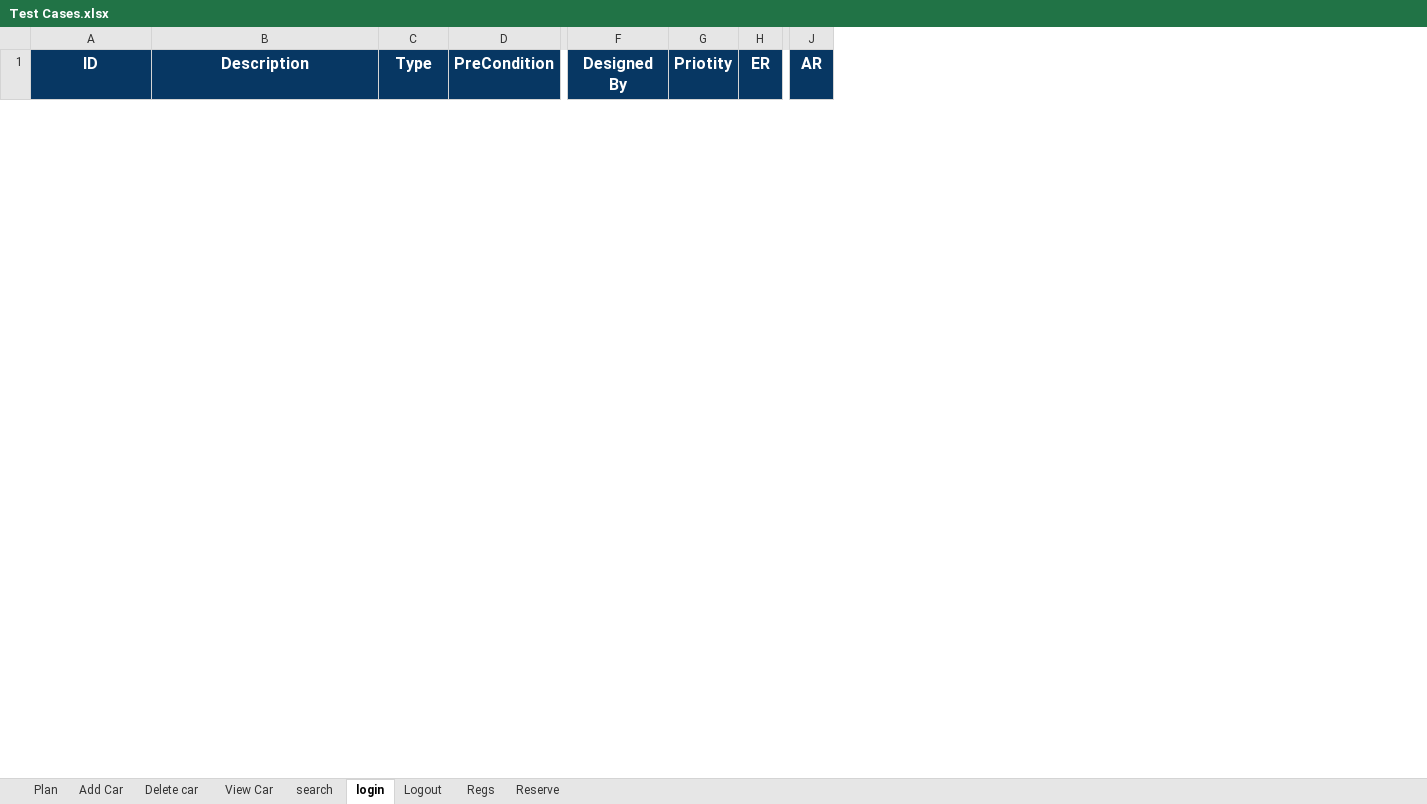
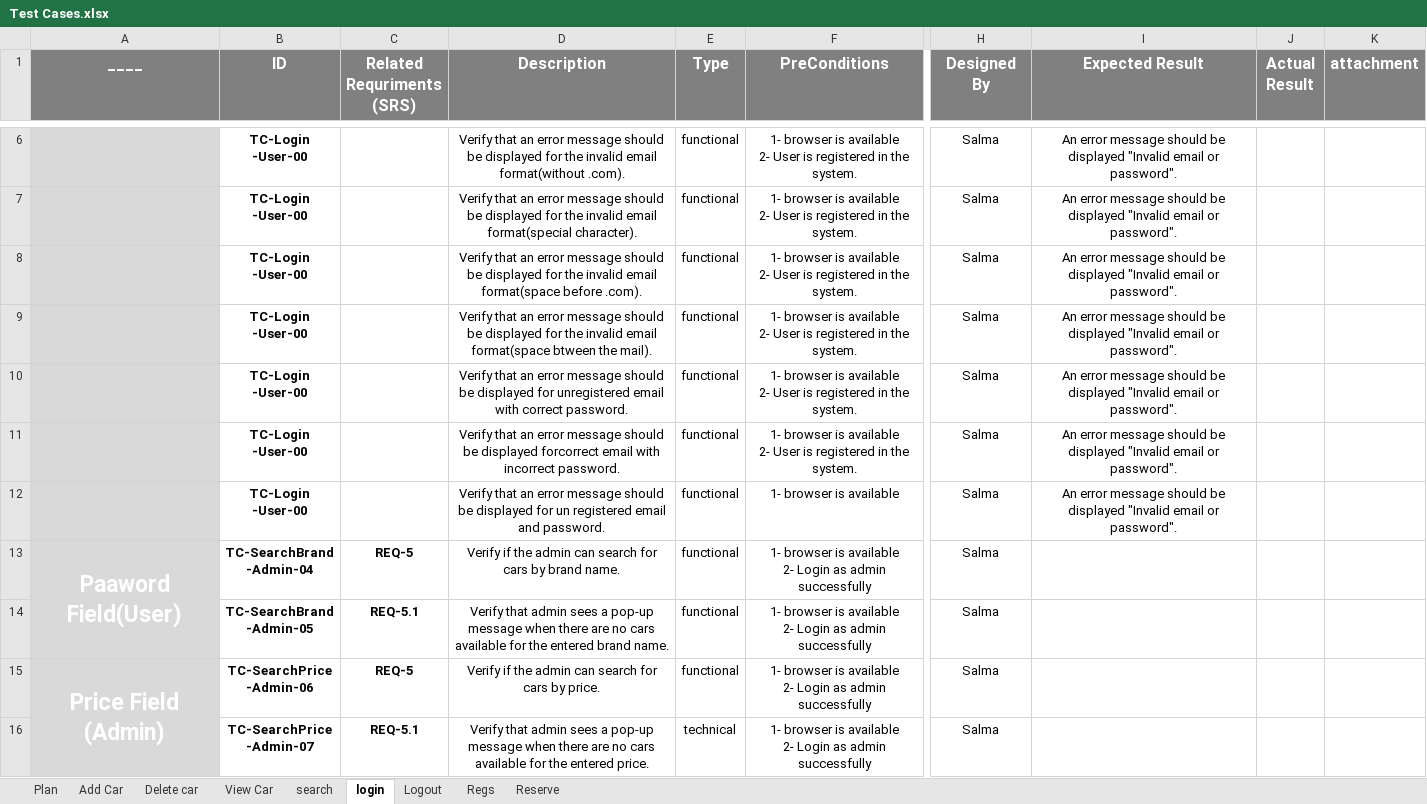
Before and after one commit to beshoysamehsamaan/Car-Purchasing-App, an Excel workbook: 5- Testing/Test Cases.xlsx, sheet login, drawn as a sheet; only a part is shown, gaps mark what is left out; values as stored, in another font and other column widths than the file's, no borders; removed rows and columns are numbered as before the commit, all else as after; rows hold the shown columns only; ↵ is a line break in a cell; the diff covers the shown part only; the diff names each change by its address in the sheet, - before the commit and + after, or states it on an @@ line.

Commit message:
Update Test cases
Update TCs for:
Add car
delete car
login

```diff
--- a/5- Testing/Test Cases.xlsx (sheet login)
+++ b/5- Testing/Test Cases.xlsx (sheet login)
+column A (____), empty
+column C (Related Requriments (SRS)), empty
-column D (PreCondition), empty
+column F (PreConditions), empty
-column G (Priotity), empty
-column H (ER), empty
+column I (Expected Result), empty
+column J (Actual Result), empty
+column K (attachment), empty
-column J (AR), empty
-B1 fill: #073763
+B1 fill: #808080
-D1:E1 fill: #073763
+D1:E1 fill: #808080
-H1 fill: #073763
+H1 fill: #808080
+row 6:  | TC-Login ↵ -User-00 |  | Verify that an error message should be displayed for the invalid email format(without .com). | functional | 1- browser is available ↵ 2- User is registered in the system. | Salma | An error message should be displayed "Invalid email or password".
+row 7:  | TC-Login ↵ -User-00 |  | Verify that an error message should be displayed for the invalid email format(special character). | functional | 1- browser is available ↵ 2- User is registered in the system. | Salma | An error message should be displayed "Invalid email or password".
+row 8:  | TC-Login ↵ -User-00 |  | Verify that an error message should be displayed for the invalid email format(space before .com). | functional | 1- browser is available ↵ 2- User is registered in the system. | Salma | An error message should be displayed "Invalid email or password".
+row 9:  | TC-Login ↵ -User-00 |  | Verify that an error message should be displayed for the invalid email format(space btween the mail). | functional | 1- browser is available ↵ 2- User is registered in the system. | Salma | An error message should be displayed "Invalid email or password".
+row 10:  | TC-Login ↵ -User-00 |  | Verify that an error message should be displayed for unregistered email with correct password. | functional | 1- browser is available ↵ 2- User is registered in the system. | Salma | An error message should be displayed "Invalid email or password".
+row 11:  | TC-Login ↵ -User-00 |  | Verify that an error message should be displayed forcorrect email with incorrect password. | functional | 1- browser is available ↵ 2- User is registered in the system. | Salma | An error message should be displayed "Invalid email or password".
+row 12:  | TC-Login ↵ -User-00 |  | Verify that an error message should be displayed for un registered email and password. | functional | 1- browser is available | Salma | An error message should be displayed "Invalid email or password".
+row 13: Paaword Field(User) | TC-SearchBrand ↵ -Admin-04 | REQ-5 | Verify if the admin can search for cars by brand name. | functional | 1- browser is available ↵ 2- Login as admin successfully | Salma
+row 14:  | TC-SearchBrand ↵ -Admin-05 | REQ-5.1 | Verify that admin sees a pop-up message when there are no cars available for the entered brand name. | functional | 1- browser is available ↵ 2- Login as admin successfully | Salma
+row 15: Price Field (Admin) | TC-SearchPrice ↵ -Admin-06 | REQ-5 | Verify if the admin can search for cars by price. | functional | 1- browser is available ↵ 2- Login as admin successfully | Salma
+row 16:  | TC-SearchPrice ↵ -Admin-07 | REQ-5.1 | Verify that admin sees a pop-up message when there are no cars available for the entered price. | technical | 1- browser is available ↵ 2- Login as admin successfully | Salma
```
Also changed, not shown: 5 added rows, 7 removed rows and cell formats elsewhere in this sheet, sheet Add Car, sheet Delete car, sheet View Car, sheet search, hidden cells.
